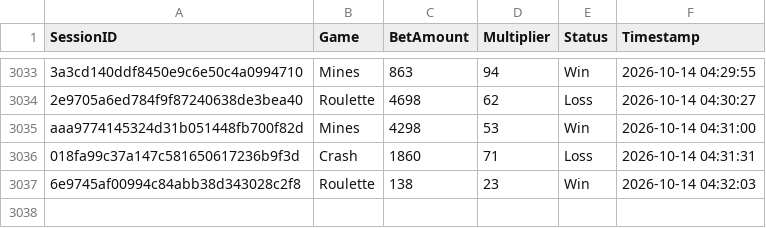
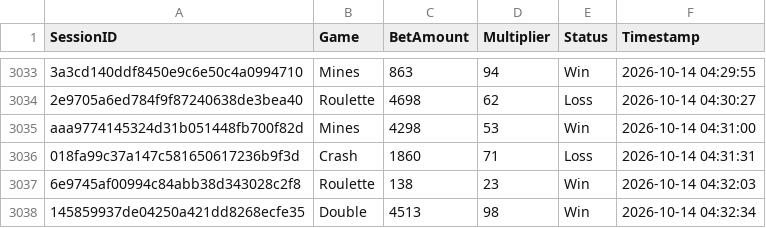
Before and after one commit to brunnojob/bet-admin-dashboard, a CSV file: mock_betting_sessions.csv, drawn as a sheet; only a part is shown, gaps mark what is left out.

Commit message:
﻿test(data): add mock betting session 145859937de04250a421dd8268ecfe35
Add a simulated session for dashboard analytics testing.

Co-authored-by: notalkonlyxtc <335617621+notalkonlyxtc@users.noreply.github.com>

```diff
--- a/mock_betting_sessions.csv
+++ b/mock_betting_sessions.csv
@@ -3037 +3037,2 @@ aaa9774145324d31b051448fb700f82d,Mines,4298,53,Win,2026-10-14 04:31:00
 6e9745af00994c84abb38d343028c2f8,Roulette,138,23,Win,2026-10-14 04:32:03
+145859937de04250a421dd8268ecfe35,Double,4513,98,Win,2026-10-14 04:32:34
```
